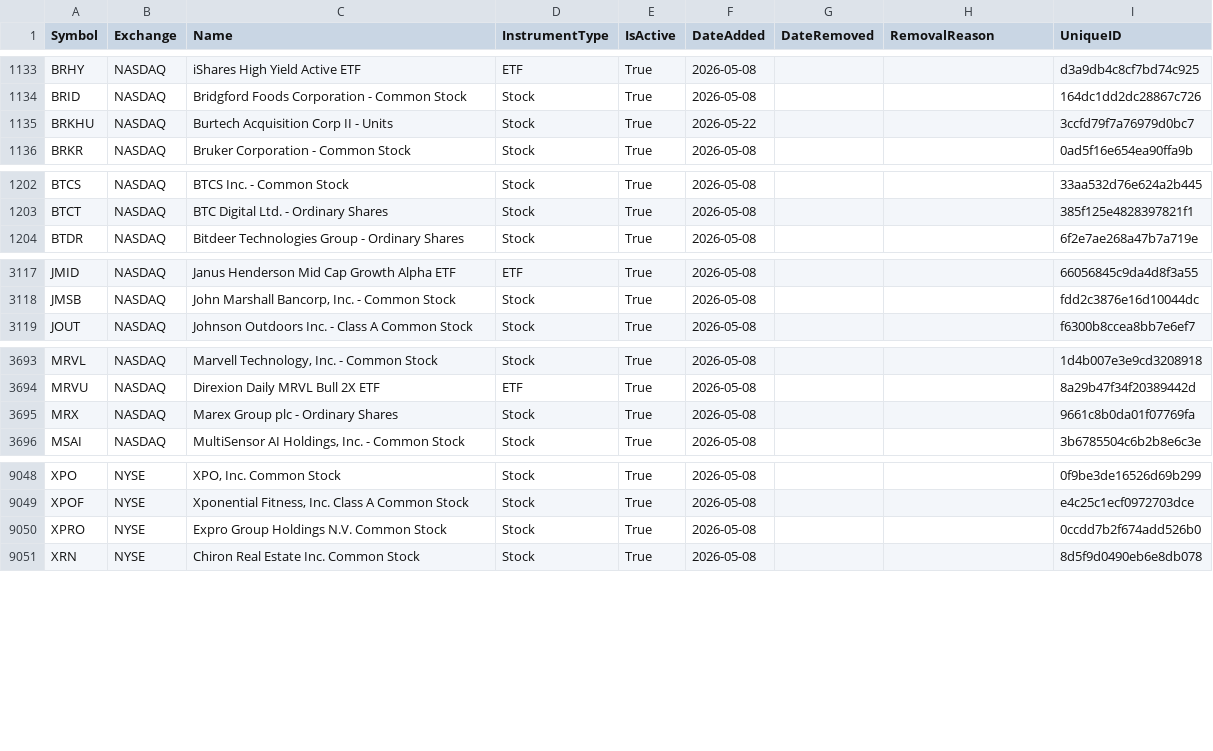
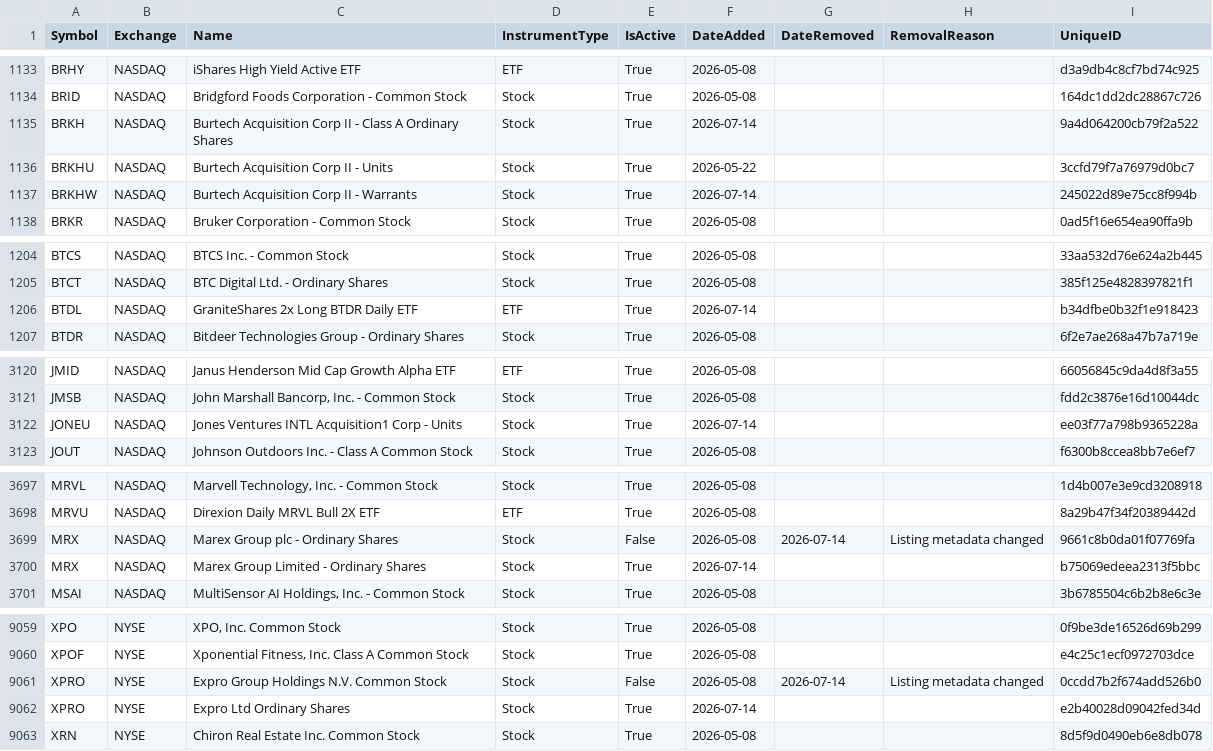
Before and after one commit to mrft/ticker-chronicle, a CSV file: data/master_database.csv, drawn as a sheet; only a part is shown, gaps mark what is left out; the diff covers the shown part only.

```diff
--- a/data/master_database.csv
+++ b/data/master_database.csv
@@ -1134,3 +1134,5 @@ BRHY,NASDAQ,iShares High Yield Active ETF,ETF,True,2026-05-08,,,d3a9db4c8cf7bd74
 BRID,NASDAQ,Bridgford Foods Corporation - Common Stock,Stock,True,2026-05-08,,,164dc1dd2dc28867c726
+BRKH,NASDAQ,Burtech Acquisition Corp II - Class A Ordinary Shares,Stock,True,2026-07-14,,,9a4d064200cb79f2a522
 BRKHU,NASDAQ,Burtech Acquisition Corp II - Units,Stock,True,2026-05-22,,,3ccfd79f7a76979d0bc7
+BRKHW,NASDAQ,Burtech Acquisition Corp II - Warrants,Stock,True,2026-07-14,,,245022d89e75cc8f994b
 BRKR,NASDAQ,Bruker Corporation - Common Stock,Stock,True,2026-05-08,,,0ad5f16e654ea90ffa9b
@@ -1203,2 +1205,3 @@ BTCS,NASDAQ,BTCS Inc. - Common Stock,Stock,True,2026-05-08,,,33aa532d76e624a2b44
 BTCT,NASDAQ,BTC Digital Ltd. - Ordinary Shares,Stock,True,2026-05-08,,,385f125e4828397821f1
+BTDL,NASDAQ,GraniteShares 2x Long BTDR Daily ETF,ETF,True,2026-07-14,,,b34dfbe0b32f1e918423
 BTDR,NASDAQ,Bitdeer Technologies Group - Ordinary Shares,Stock,True,2026-05-08,,,6f2e7ae268a47b7a719e
@@ -3118,2 +3121,3 @@ JMID,NASDAQ,Janus Henderson Mid Cap Growth Alpha ETF,ETF,True,2026-05-08,,,66056
 JMSB,NASDAQ,"John Marshall Bancorp, Inc. - Common Stock",Stock,True,2026-05-08,,,fdd2c3876e16d10044dc
+JONEU,NASDAQ,Jones Ventures INTL Acquisition1 Corp - Units,Stock,True,2026-07-14,,,ee03f77a798b9365228a
 JOUT,NASDAQ,Johnson Outdoors Inc. - Class A Common Stock,Stock,True,2026-05-08,,,f6300b8ccea8bb7e6ef7
@@ -3694,3 +3698,4 @@ MRVL,NASDAQ,"Marvell Technology, Inc. - Common Stock",Stock,True,2026-05-08,,,1d
 MRVU,NASDAQ,Direxion Daily MRVL Bull 2X ETF,ETF,True,2026-05-08,,,8a29b47f34f20389442d
-MRX,NASDAQ,Marex Group plc - Ordinary Shares,Stock,True,2026-05-08,,,9661c8b0da01f07769fa
+MRX,NASDAQ,Marex Group plc - Ordinary Shares,Stock,False,2026-05-08,2026-07-14,Listing metadata changed,9661c8b0da01f07769fa
+MRX,NASDAQ,Marex Group Limited - Ordinary Shares,Stock,True,2026-07-14,,,b75069edeea2313f5bbc
 MSAI,NASDAQ,"MultiSensor AI Holdings, Inc. - Common Stock",Stock,True,2026-05-08,,,3b6785504c6b2b8e6c3e
@@ -9049,3 +9060,4 @@ XPO,NYSE,"XPO, Inc. Common Stock",Stock,True,2026-05-08,,,0f9be3de16526d69b299
 XPOF,NYSE,"Xponential Fitness, Inc. Class A Common Stock",Stock,True,2026-05-08,,,e4c25c1ecf0972703dce
-XPRO,NYSE,Expro Group Holdings N.V. Common Stock,Stock,True,2026-05-08,,,0ccdd7b2f674add526b0
+XPRO,NYSE,Expro Group Holdings N.V. Common Stock,Stock,False,2026-05-08,2026-07-14,Listing metadata changed,0ccdd7b2f674add526b0
+XPRO,NYSE,Expro Ltd Ordinary Shares,Stock,True,2026-07-14,,,e2b40028d09042fed34d
 XRN,NYSE,Chiron Real Estate Inc. Common Stock,Stock,True,2026-05-08,,,8d5f9d0490eb6e8db078
```
Also changed, not shown: 6 added rows and 15 edited cells elsewhere in this file, data/raw/nasdaq.csv, data/raw/nyse.csv, 1 other file.
